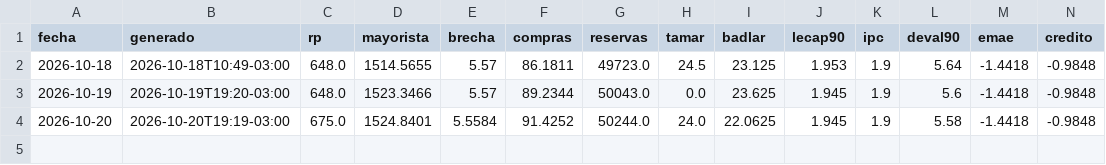
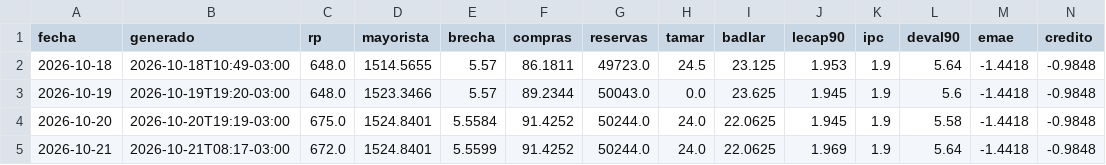
Before and after one commit to cristian-mktboard/mktboard-datos, a CSV file: data/historial.csv, drawn as a sheet; only a part is shown; rows hold the shown columns only; the diff names each change by its address in the sheet, - before the commit and + after, or states it on an @@ line.

```diff
--- a/data/historial.csv
+++ b/data/historial.csv
+row 5: 2026-10-21 | 2026-10-21T08:17-03:00 | 672.0 | 1524.8401 | 5.5599 | 91.4252 | 50244.0 | 24.0 | 22.0625 | 1.969 | 1.9 | 5.64 | -1.4418 | -0.9848
```
Also changed, not shown: 3 other files.
